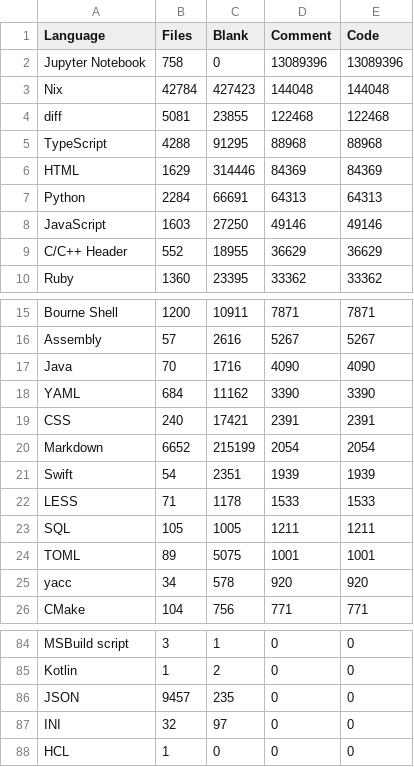
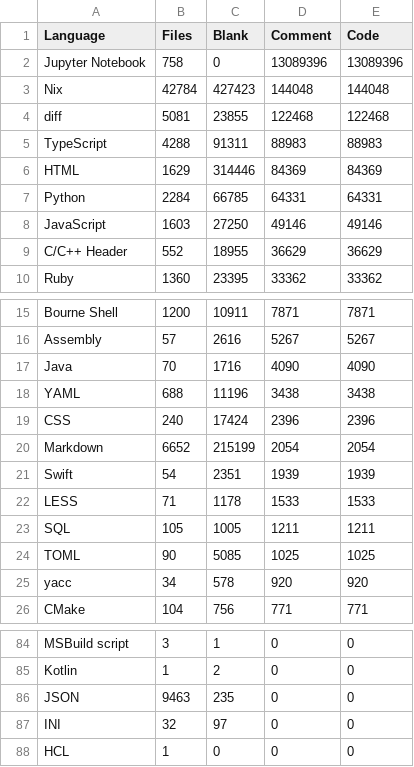
Before and after one commit to mohitmishra786/mohitmishra786, a CSV file: loc_results/language_summary.csv, drawn as a sheet; only a part is shown, gaps mark what is left out.

```diff
--- a/loc_results/language_summary.csv
+++ b/loc_results/language_summary.csv
@@ -4,5 +4,5 @@ Nix,42784,427423,144048,144048
 diff,5081,23855,122468,122468
-TypeScript,4288,91295,88968,88968
+TypeScript,4288,91311,88983,88983
 HTML,1629,314446,84369,84369
-Python,2284,66691,64313,64313
+Python,2284,66785,64331,64331
 JavaScript,1603,27250,49146,49146
@@ -17,4 +17,4 @@ Assembly,57,2616,5267,5267
 Java,70,1716,4090,4090
-YAML,684,11162,3390,3390
-CSS,240,17421,2391,2391
+YAML,688,11196,3438,3438
+CSS,240,17424,2396,2396
 Markdown,6652,215199,2054,2054
@@ -23,3 +23,3 @@ LESS,71,1178,1533,1533
 SQL,105,1005,1211,1211
-TOML,89,5075,1001,1001
+TOML,90,5085,1025,1025
 yacc,34,578,920,920
@@ -85,3 +85,3 @@ MSBuild script,3,1,0,0
 Kotlin,1,2,0,0
-JSON,9457,235,0,0
+JSON,9463,235,0,0
 INI,32,97,0,0
```
Also changed, not shown: loc_results/detailed_results.csv, loc_results/repo_summary.csv, 4 other files.
